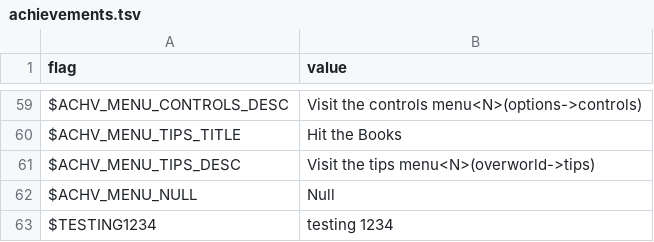
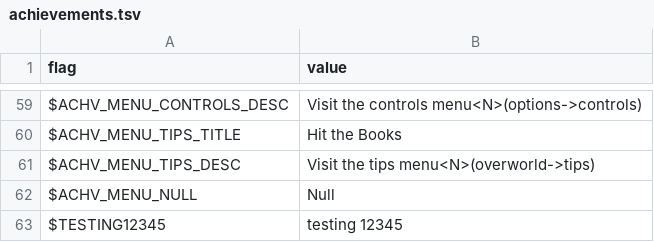
Before and after one commit to larsiusprime/defendersquest-loc, a TSV file: dq1_dx/en-US/achievements.tsv, drawn as a sheet; only a part is shown, gaps mark what is left out.

Commit message:
test

```diff
--- a/dq1_dx/en-US/achievements.tsv
+++ b/dq1_dx/en-US/achievements.tsv
@@ -62,2 +62,2 @@ $ACHV_MENU_TIPS_DESC	Visit the tips menu<N>(overworld->tips)
 $ACHV_MENU_NULL	Null
-$TESTING1234	testing 1234
+$TESTING12345	testing 12345
```
